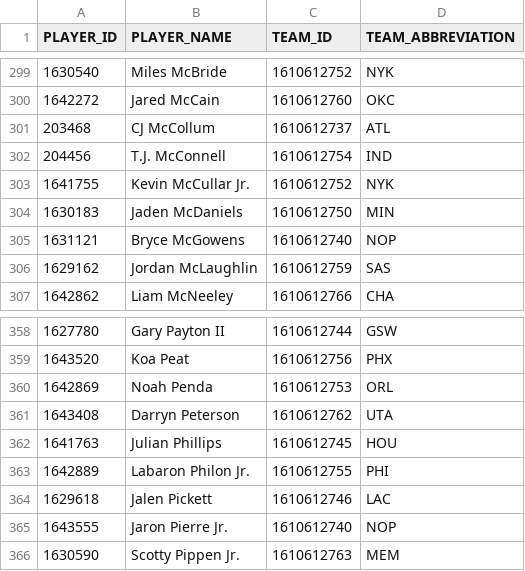
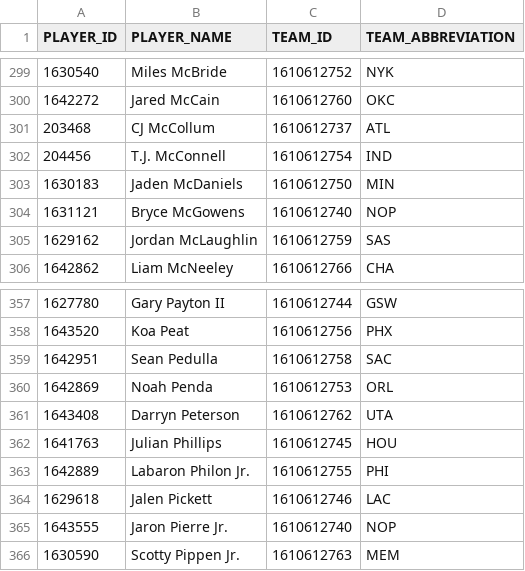
Before and after one commit to ronaldochavez/nba_prediction, a CSV file: data/rosters_2026-27.csv, drawn as a sheet; only a part is shown, gaps mark what is left out; removed rows and columns are numbered as before the commit, all else as after; the diff names each change by its address in the sheet, - before the commit and + after, or states it on an @@ line.

```diff
--- a/data/rosters_2026-27.csv
+++ b/data/rosters_2026-27.csv
-row 303: 1641755 | Kevin McCullar Jr. | 1610612752 | NYK
+row 359: 1642951 | Sean Pedulla | 1610612758 | SAC
```
Also changed, not shown: data/games_2026-27.csv, data/player_ratings_2026-27.csv, 2 other files.
